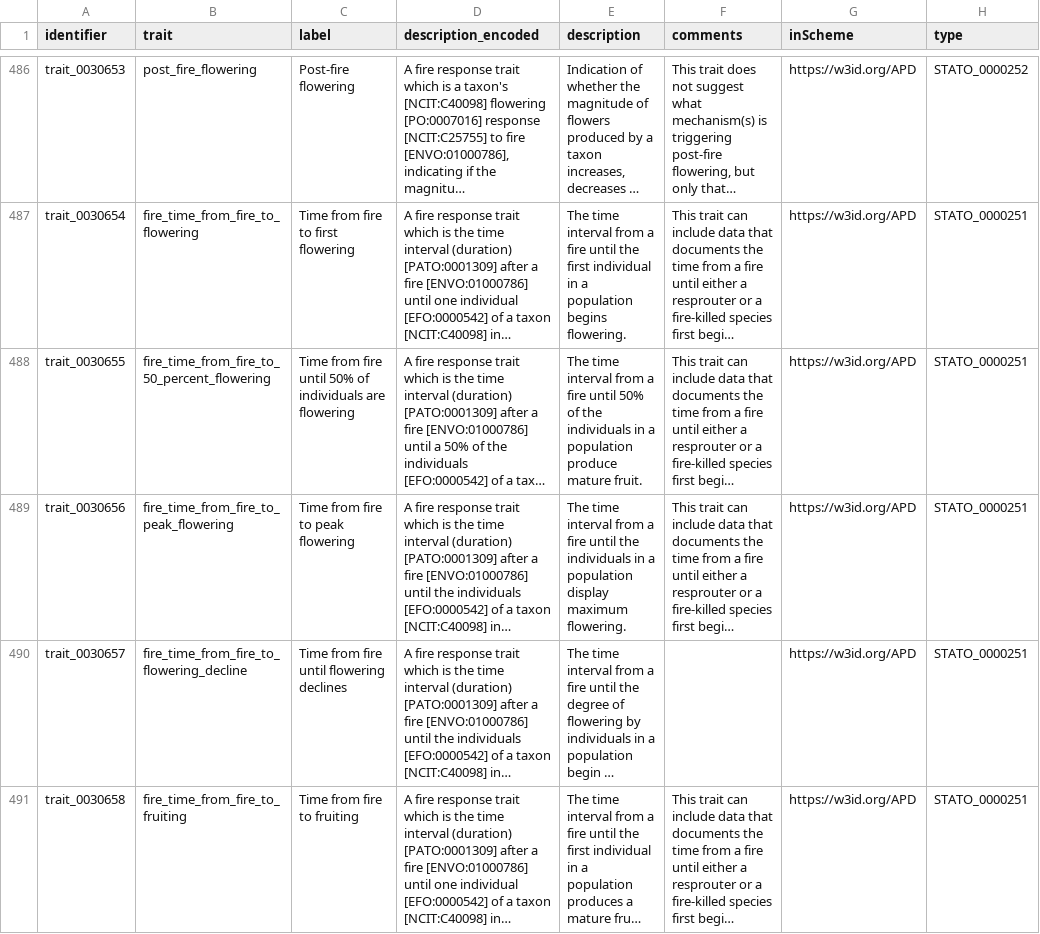
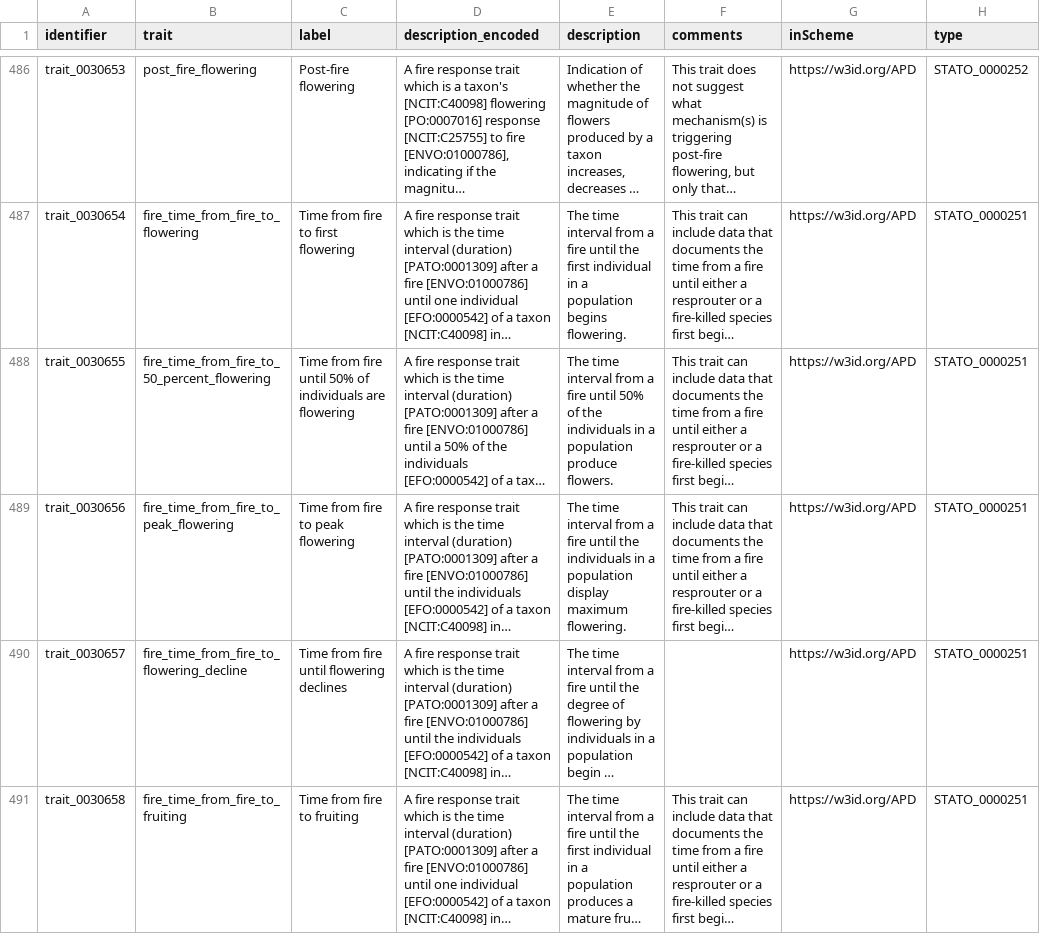
Before and after one commit to traitecoevo/APD, a CSV file: data/APD_traits.csv, drawn as a sheet; only a part is shown, gaps mark what is left out; long unchanged cells end in …; the diff names each change by its address in the sheet, - before the commit and + after, or states it on an @@ line.

```diff
--- a/data/APD_traits.csv
+++ b/data/APD_traits.csv
-E488 (description): …population produce mature fruit.
+E488 (description): …population produce flowers.
```
Also changed, not shown: data/APD_categorical_values.csv.
